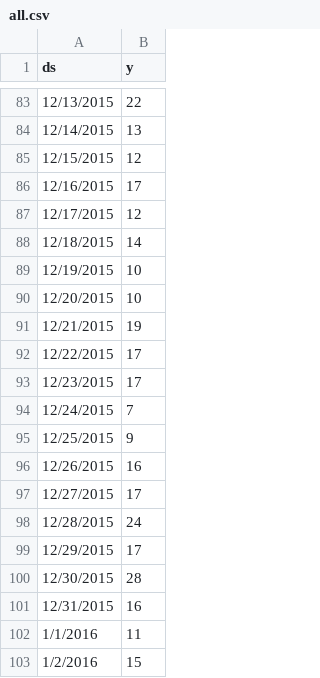
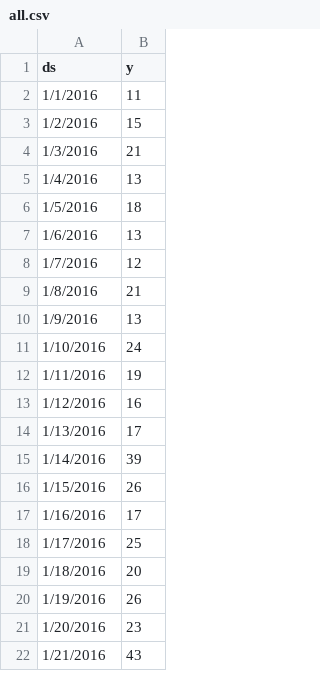
Before and after one commit to bluecatodd/pythonlearning, a CSV file: all.csv, drawn as a sheet; only a part is shown, gaps mark what is left out; the shorter side is filled out with more unchanged rows; the diff covers the shown part only.

Commit message:
Add files via upload

```diff
--- a/all.csv
+++ b/all.csv
@@ -83,20 +2 @@
-12/13/2015,22
-12/14/2015,13
-12/15/2015,12
-12/16/2015,17
-12/17/2015,12
-12/18/2015,14
-12/19/2015,10
-12/20/2015,10
-12/21/2015,19
-12/22/2015,17
-12/23/2015,17
-12/24/2015,7
-12/25/2015,9
-12/26/2015,16
-12/27/2015,17
-12/28/2015,24
-12/29/2015,17
-12/30/2015,28
-12/31/2015,16
 1/1/2016,11
```
Also changed, not shown: 81 removed rows elsewhere in this file.
